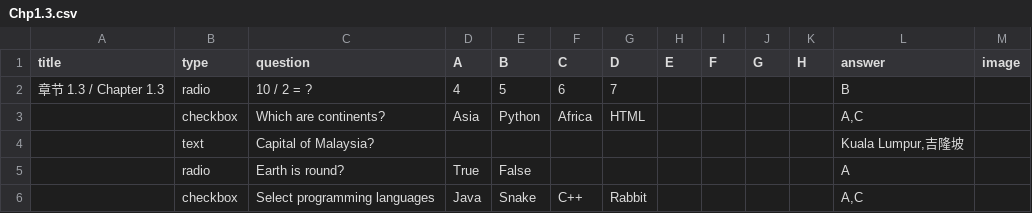
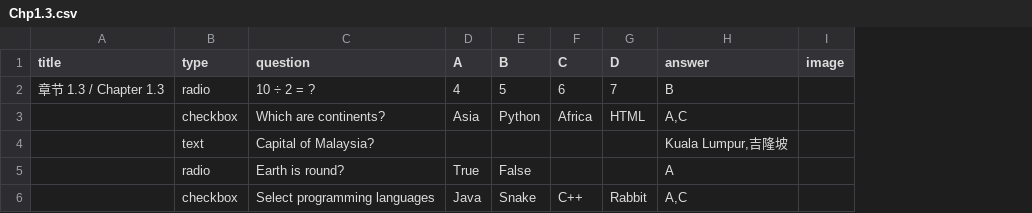
Before and after one commit to nobody0619/quiz-website, a CSV file: Chp1.3.csv, drawn as a sheet; the diff names each change by its address in the sheet, - before the commit and + after, or states it on an @@ line.

```diff
--- a/Chp1.3.csv
+++ b/Chp1.3.csv
-column H (E), empty
-column I (F), empty
-column J (G), empty
-column K (H), empty
-C2 (question): 10 / 2 = ?
+C2 (question): 10 ÷ 2 = ?
```
Also changed, not shown: Chp1.1.csv, Chp1.2.csv.
